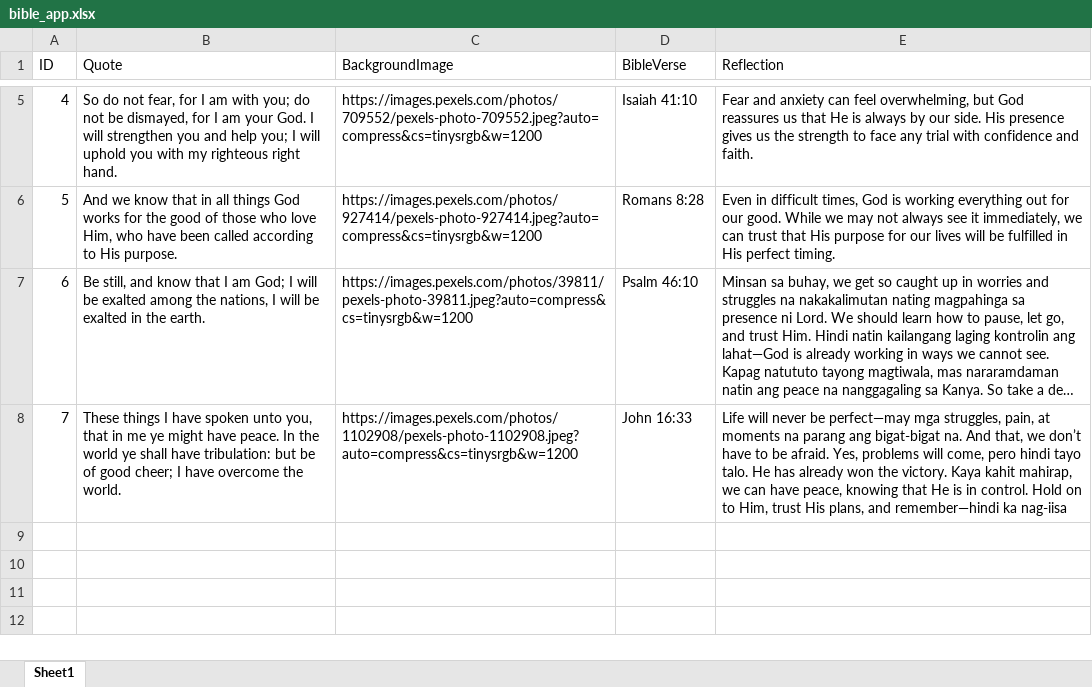
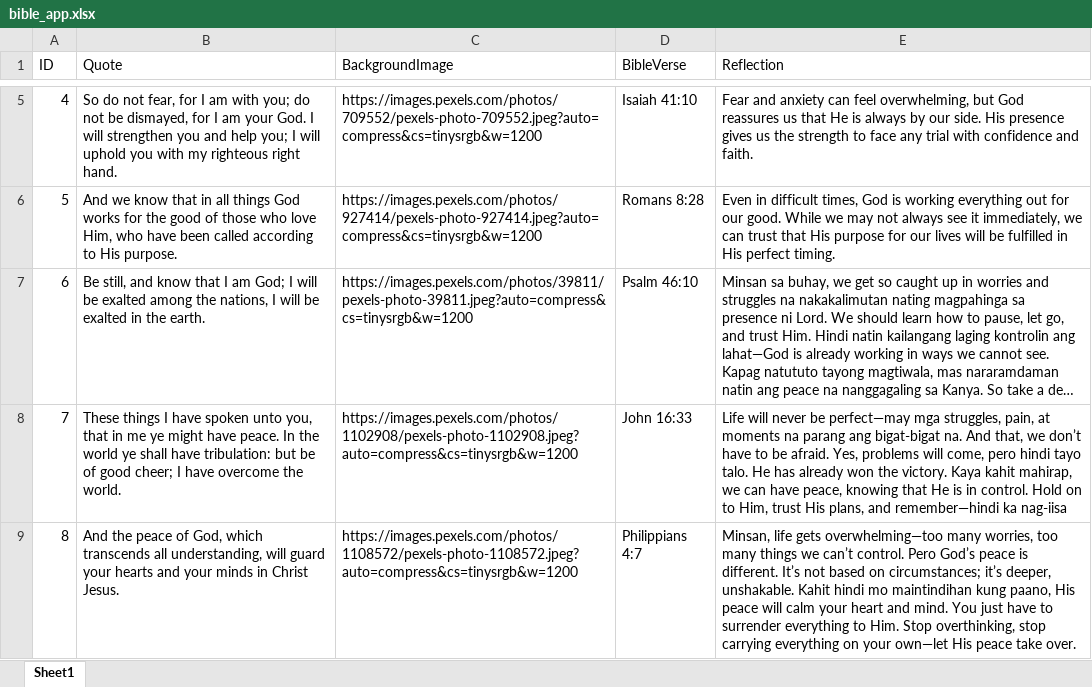
Before and after one commit to jeez-grammer/bible_app, an Excel workbook: data/bible_app.xlsx, sheet Sheet1, drawn as a sheet; only a part is shown, gaps mark what is left out; long unchanged cells end in …; values as stored, in another font and other column widths than the file's, no borders; the diff names each change by its address in the sheet, - before the commit and + after, or states it on an @@ line.

Commit message:
Update Vercel Commit

```diff
--- a/data/bible_app.xlsx (sheet Sheet1)
+++ b/data/bible_app.xlsx (sheet Sheet1)
+row 9: 8 | And the peace of God, which transcends all understanding, will guard your hearts and your minds in Christ Jesus. | https://images.pexels.com/photos/1108572/pexels-photo-1108572.jpeg?auto=compress&cs=tinysrgb&w=1200 | Philippians 4:7 | Minsan, life gets overwhelming—too many worries, too many things we can’t control. Pero God’s peace is different. It’s not based on circumstances; it’s deeper, unshakable. Kahit hindi mo maintindihan kung paano, His peace will calm your heart and mind. You just have to surrender everything to Him. Stop overthinking, stop carrying everything on your own—let His peace take over.
```
